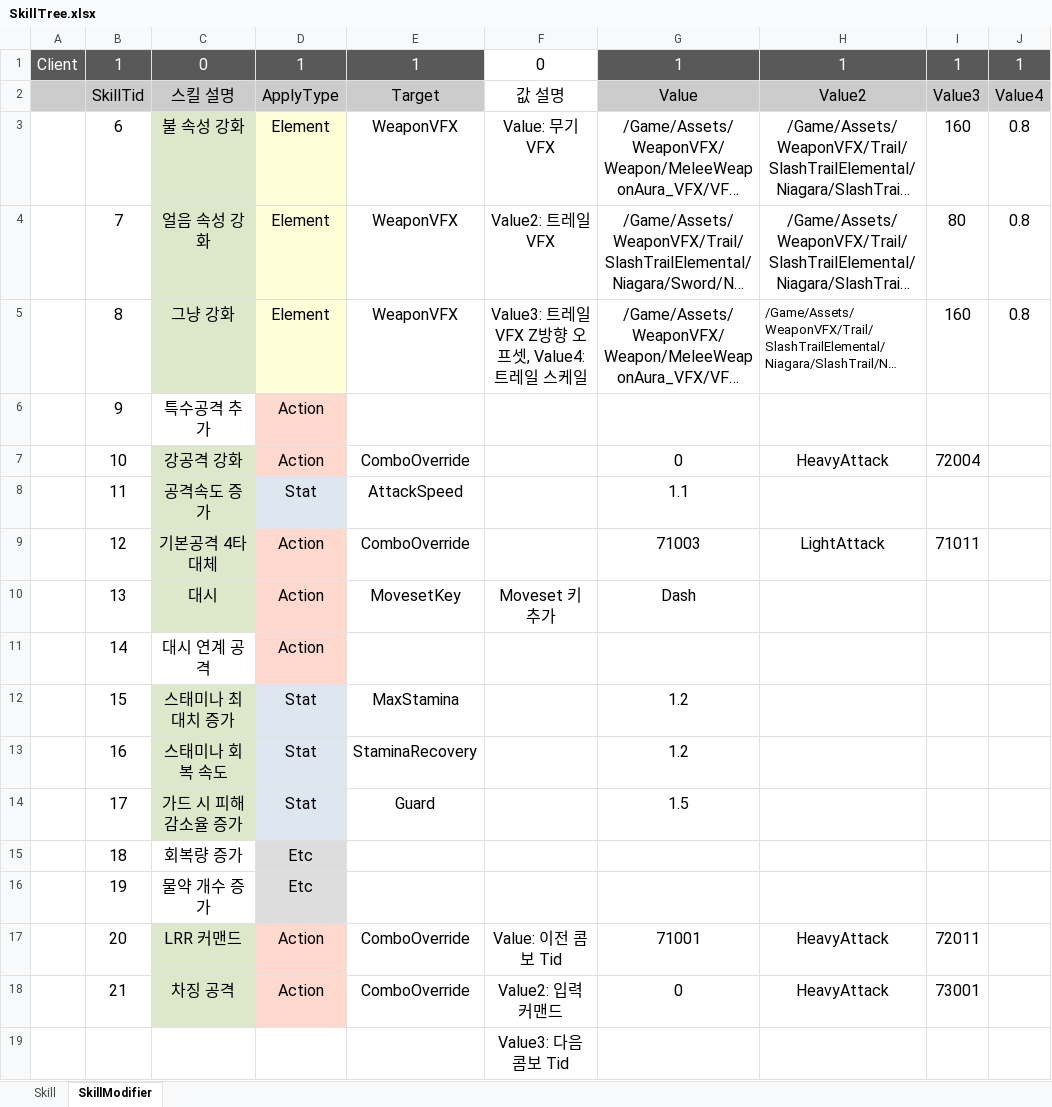
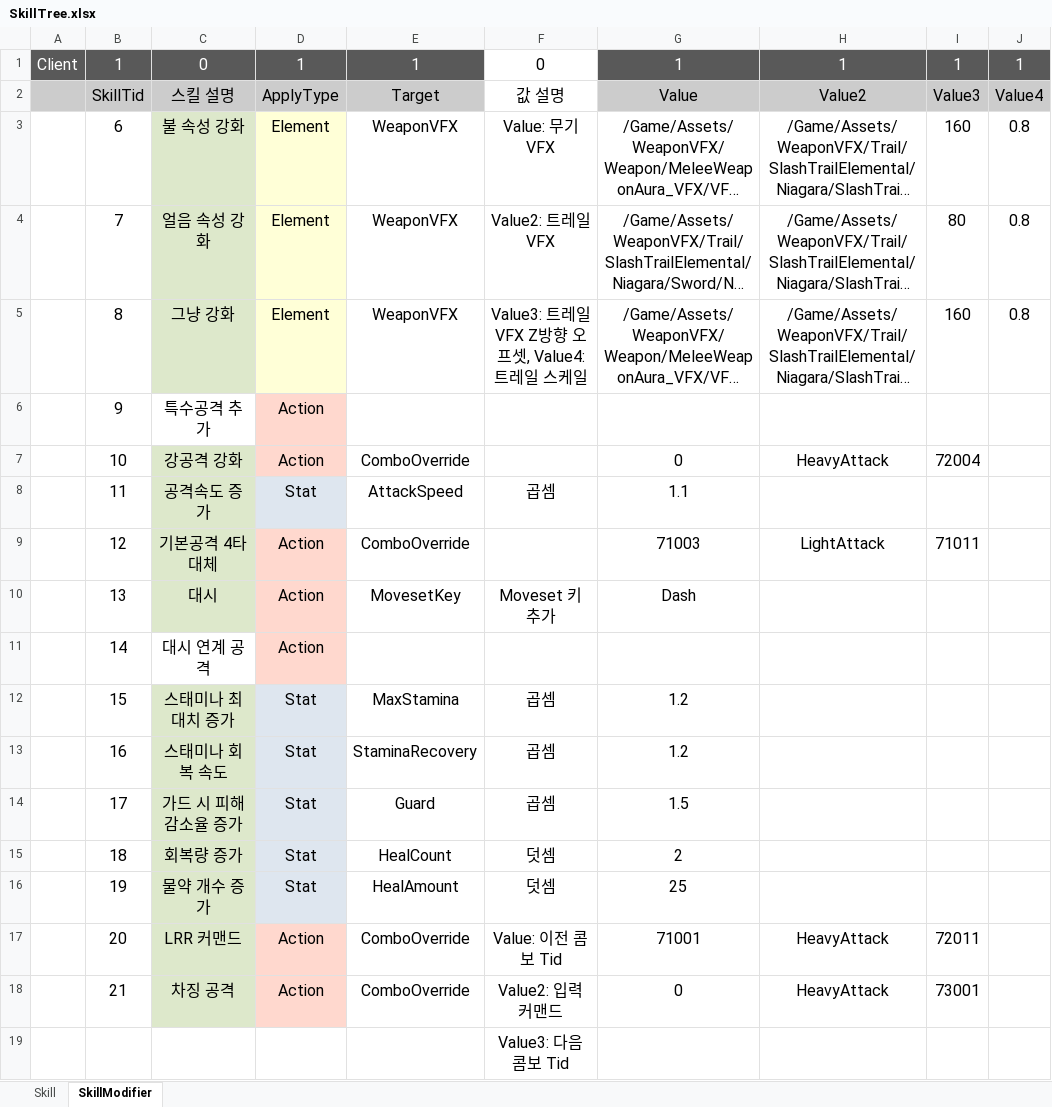
Before and after one commit to WantedBA/ProjectBA, an Excel workbook: BADesign/Excel/SkillTree.xlsx, sheet SkillModifier, drawn as a sheet; long unchanged cells end in …; values as stored, in another font and other column widths than the file's, no borders; the diff names each change by its address in the sheet, - before the commit and + after, or states it on an @@ line.

```diff
--- a/BADesign/Excel/SkillTree.xlsx (sheet SkillModifier)
+++ b/BADesign/Excel/SkillTree.xlsx (sheet SkillModifier)
@@ H5 text size: larger, alignment: left → center @@
-F8: (empty)
+F8: 곱셈
-F12:F14: (empty)
+F12:F14: 곱셈
-C15:C16 fill: none
+C15:C16 fill: #DDE8CB
-D15:D16: Etc
+D15:D16: Stat
-E15: (empty)
+E15: HealCount
-F15:F16: (empty)
+F15:F16: 덧셈
-G15: (empty)
+G15: 2
-E16: (empty)
+E16: HealAmount
-G16: (empty)
+G16: 25
```
Also changed, not shown: BADesign/Excel/Player.xlsx, 4 other files.
